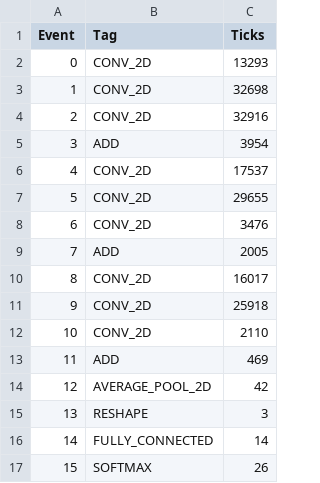
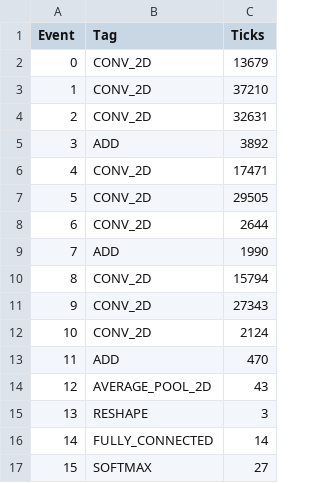
Before and after one commit to youju26/CFU-Playground-Fork, a CSV file: proj/accel_imgc/profiling/latest.csv, drawn as a sheet.

Commit message:
accel_imgc: Added CFU with MAC and Offset pre-loading

```diff
--- a/proj/accel_imgc/profiling/latest.csv
+++ b/proj/accel_imgc/profiling/latest.csv
@@ -1,17 +1,17 @@
 "Event","Tag","Ticks"
-0,CONV_2D,13293
-1,CONV_2D,32698
-2,CONV_2D,32916
-3,ADD,3954
-4,CONV_2D,17537
-5,CONV_2D,29655
-6,CONV_2D,3476
-7,ADD,2005
-8,CONV_2D,16017
-9,CONV_2D,25918
-10,CONV_2D,2110
-11,ADD,469
-12,AVERAGE_POOL_2D,42
+0,CONV_2D,13679
+1,CONV_2D,37210
+2,CONV_2D,32631
+3,ADD,3892
+4,CONV_2D,17471
+5,CONV_2D,29505
+6,CONV_2D,2644
+7,ADD,1990
+8,CONV_2D,15794
+9,CONV_2D,27343
+10,CONV_2D,2124
+11,ADD,470
+12,AVERAGE_POOL_2D,43
 13,RESHAPE,3
 14,FULLY_CONNECTED,14
-15,SOFTMAX,26
+15,SOFTMAX,27
```
Also changed, not shown: 10 other files.
